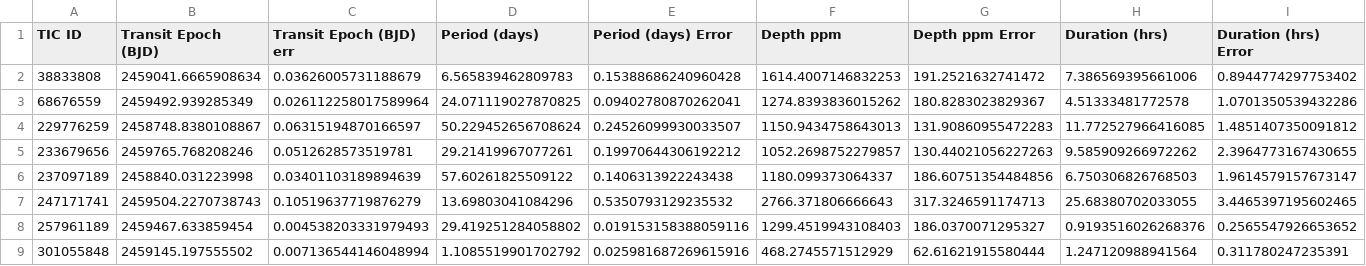
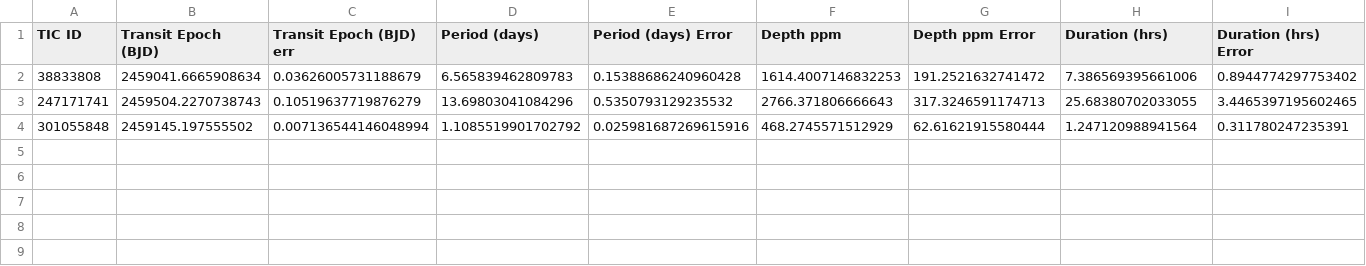
Before and after one commit to isakruas/fbls, a CSV file: public/2026-11-06/ctoi.csv, drawn as a sheet; only a part is shown; rows hold the shown columns only; the diff names each change by its address in the sheet, - before the commit and + after, or states it on an @@ line.

```diff
--- a/public/2026-11-06/ctoi.csv
+++ b/public/2026-11-06/ctoi.csv
-row 3: 68676559 | 2459492.939285349 | 0.026112258017589964 | 24.071119027870825 | 0.09402780870262041 | 1274.8393836015262 | 180.8283023829367 | 4.51333481772578 | 1.0701350539432286
-row 4: 229776259 | 2458748.8380108867 | 0.06315194870166597 | 50.229452656708624 | 0.24526099930033507 | 1150.9434758643013 | 131.90860955472283 | 11.772527966416085 | 1.4851407350091812
-row 5: 233679656 | 2459765.768208246 | 0.0512628573519781 | 29.21419967077261 | 0.19970644306192212 | 1052.2698752279857 | 130.44021056227263 | 9.585909266972262 | 2.3964773167430655
-row 6: 237097189 | 2458840.031223998 | 0.03401103189894639 | 57.60261825509122 | 0.1406313922243438 | 1180.099373064337 | 186.60751354484856 | 6.750306826768503 | 1.9614579157673147
-row 8: 257961189 | 2459467.633859454 | 0.004538203331979493 | 29.419251284058802 | 0.019153158388059116 | 1299.4519943108403 | 186.0370071295327 | 0.9193516026268376 | 0.2565547926653652
```
Also changed, not shown: paper/deposit/2026-11-06/ctoi.csv, public/2026-11-06/candidates.csv, 28 other files.
